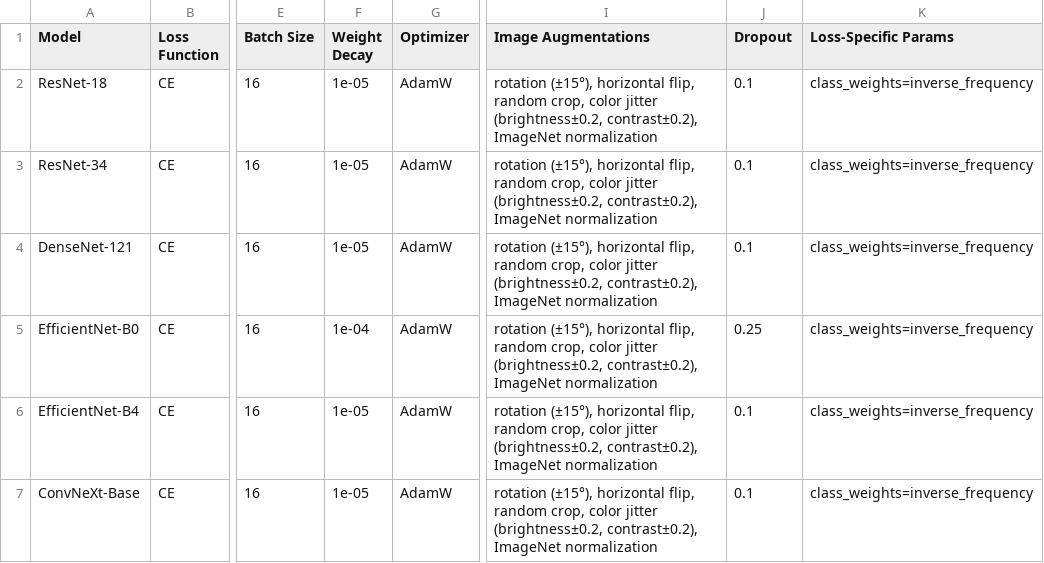
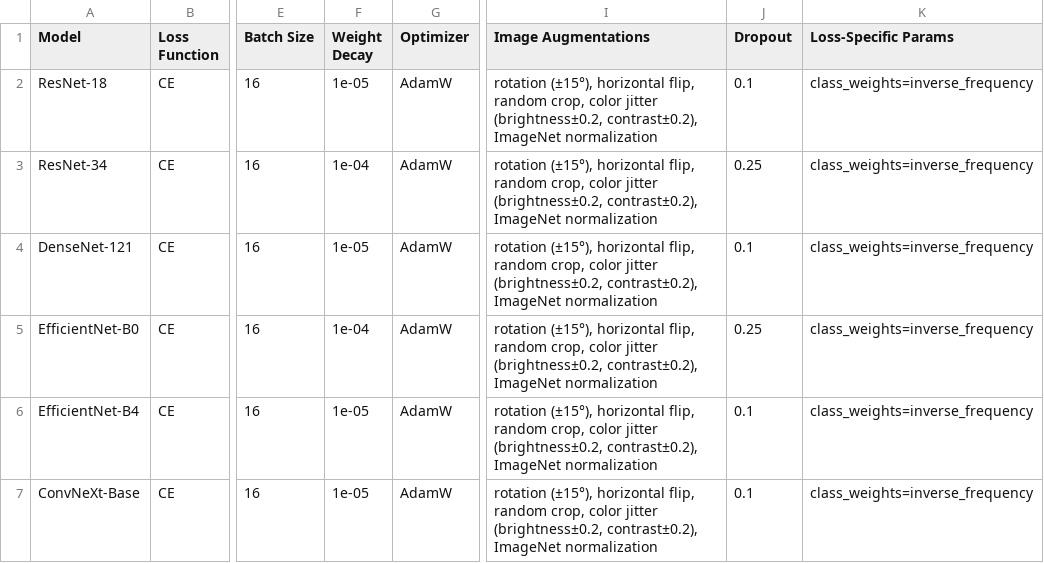
Before and after one commit to stair-lab/CT-Disease-Detection, a CSV file: experimentation_plan_simplified.csv, drawn as a sheet; only a part is shown, gaps mark what is left out; the diff names each change by its address in the sheet, - before the commit and + after, or states it on an @@ line.

Commit message:
ResNet-34 regularized on mlhc targets

```diff
--- a/experimentation_plan_simplified.csv
+++ b/experimentation_plan_simplified.csv
-F3 (Weight Decay): 1e-05
+F3 (Weight Decay): 1e-04
-J3 (Dropout): 0.1
+J3 (Dropout): 0.25
```
Also changed, not shown: 1 other file.
